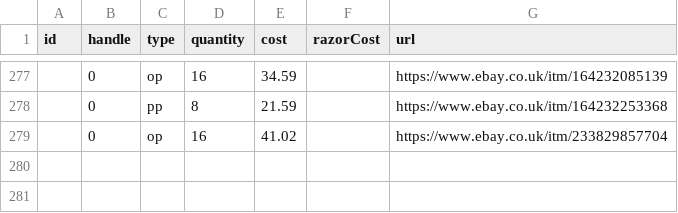
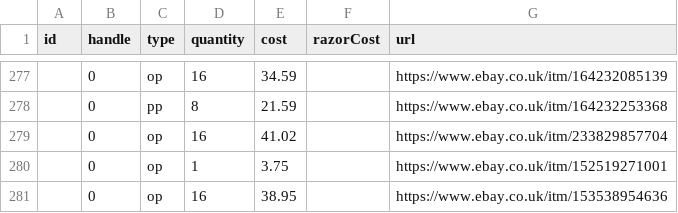
Before and after one commit to prototype99/price-razor-cartridge, a CSV file: data.csv, drawn as a sheet; only a part is shown, gaps mark what is left out; the diff names each change by its address in the sheet, - before the commit and + after, or states it on an @@ line.

Commit message:
add more ebay data

```diff
--- a/data.csv
+++ b/data.csv
+row 280:  | 0 | op | 1 | 3.75 |  | https://www.ebay.co.uk/itm/152519271001
+row 281:  | 0 | op | 16 | 38.95 |  | https://www.ebay.co.uk/itm/153538954636
```
